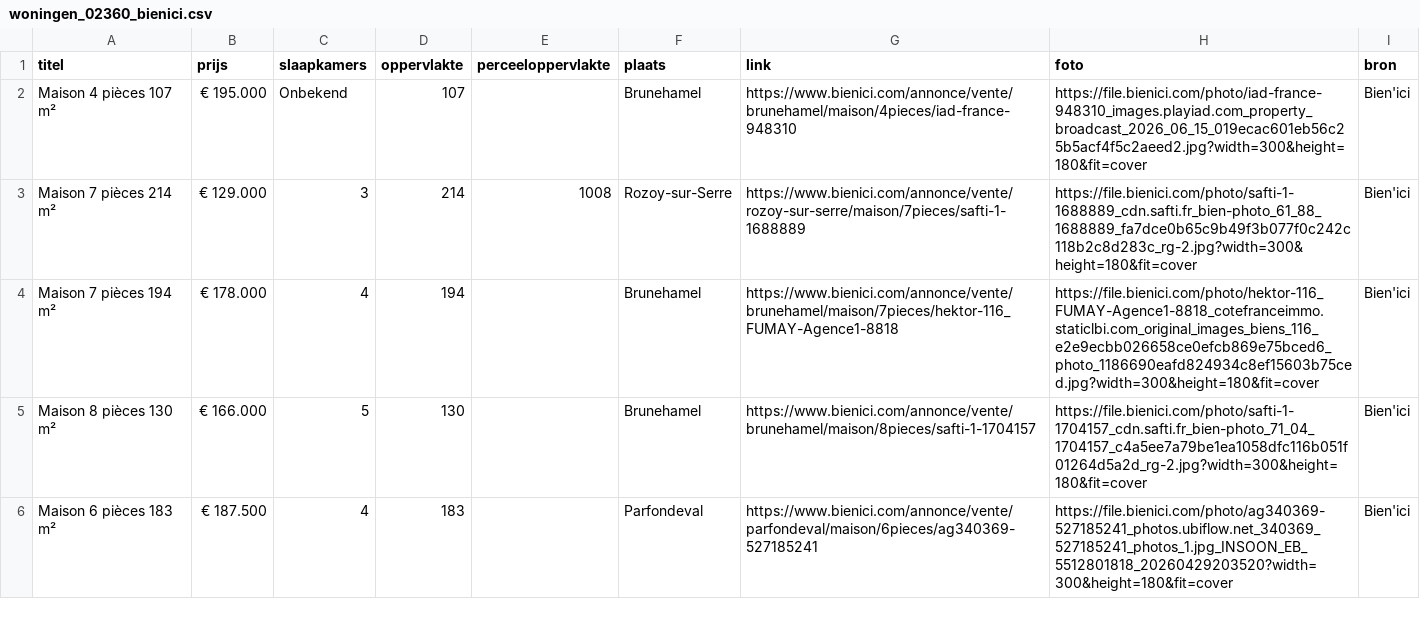
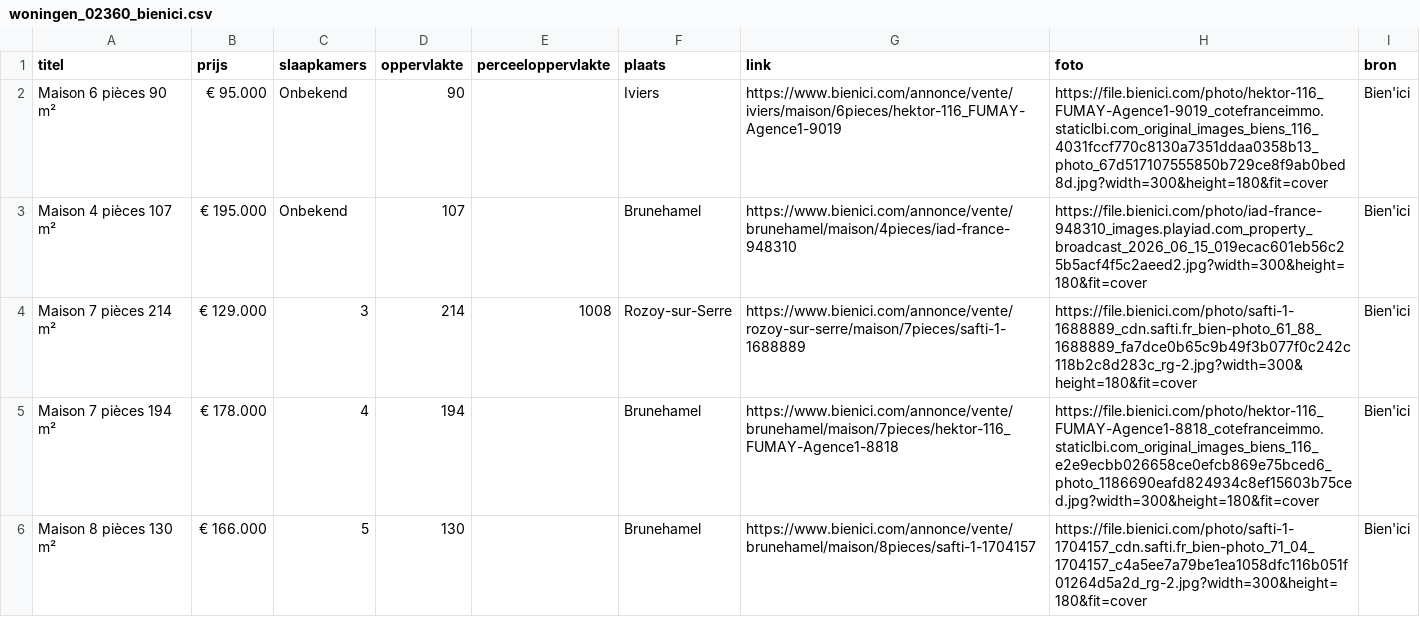
Before and after one commit to janvijverberg918/Huizenzoeker-Frankrijk, a CSV file: woningen_02360_bienici.csv, drawn as a sheet; only a part is shown; the shorter side is filled out with more unchanged rows.

```diff
--- a/woningen_02360_bienici.csv
+++ b/woningen_02360_bienici.csv
@@ -1,2 +1,3 @@
 titel,prijs,slaapkamers,oppervlakte,perceeloppervlakte,plaats,link,foto,bron
+Maison 6 pièces 90 m²,€ 95.000,Onbekend,90,,Iviers,https://www.bienici.com/annonce/vente/iviers/maison/6pieces/hektor-116_FUMAY-Agence1-9019,https://file.bienici.com/photo/hektor-116_FUMAY-Agence1-9019_cotefranceimmo.staticlbi.com_original_images_biens_116_4031fccf770c8130a7351ddaa0358b13_photo_67d517107555850b729ce8f9ab0bed8d.jpg?width=300&height=180&fit=cover,Bien'ici
 Maison 4 pièces 107 m²,€ 195.000,Onbekend,107,,Brunehamel,https://www.bienici.com/annonce/vente/brunehamel/maison/4pieces/iad-france-948310,https://file.bienici.com/photo/iad-france-948310_images.playiad.com_property_broadcast_2026_06_15_019ecac601eb56c25b5acf4f5c2aeed2.jpg?width=300&height=180&fit=cover,Bien'ici
```
Also changed, not shown: woningen_08090_bienici.csv, woningen_08160_bienici.csv, 10 other files.
